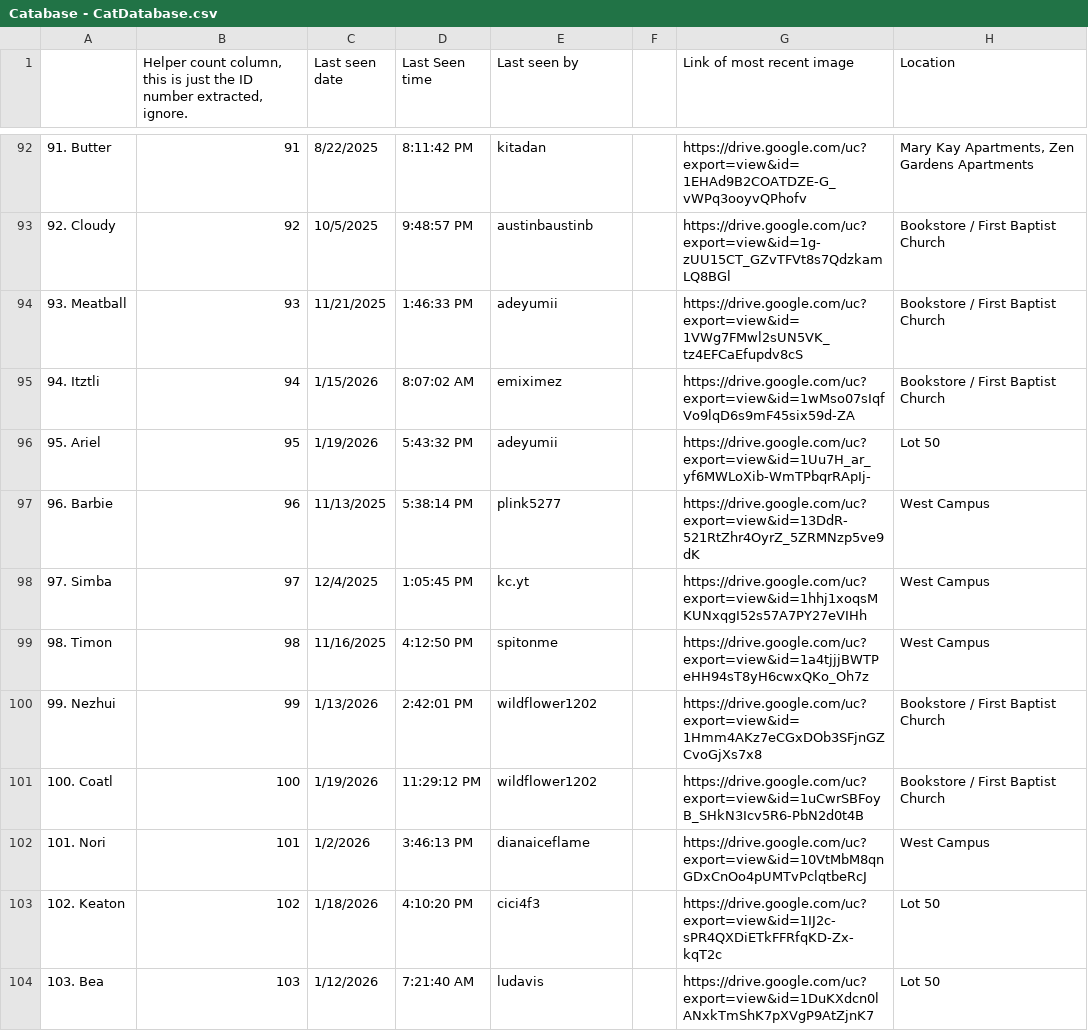
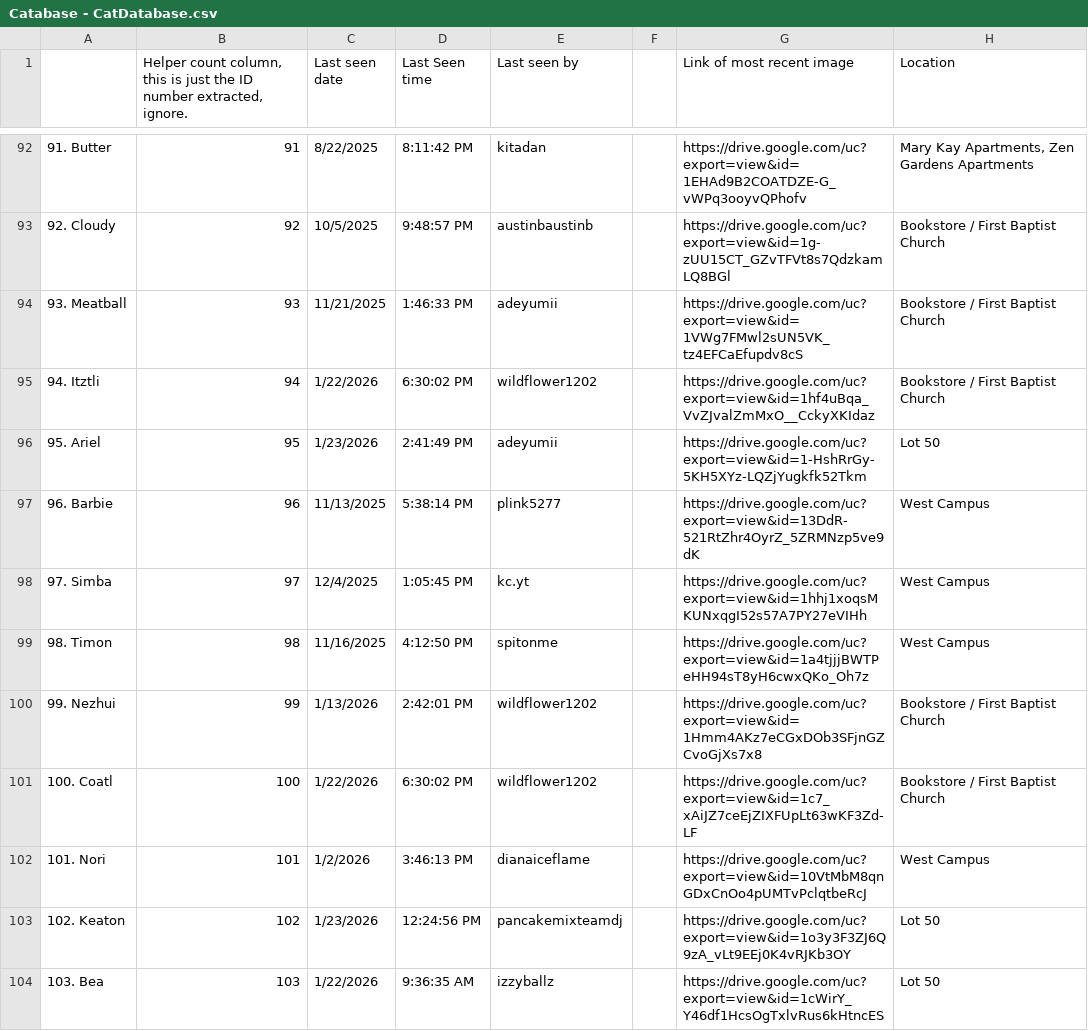
Before and after one commit to Austin-J-B/PyTomCat, a CSV file: Catabase - CatDatabase.csv, drawn as a sheet; only a part is shown, gaps mark what is left out; the diff covers the shown part only; the diff names each change by its address in the sheet, - before the commit and + after, or states it on an @@ line.

```diff
--- a/Catabase - CatDatabase.csv
+++ b/Catabase - CatDatabase.csv
-C95 (Last seen date): 1/15/2026
+C95 (Last seen date): 1/22/2026
-D95 (Last Seen time): 8:07:02 AM
+D95 (Last Seen time): 6:30:02 PM
-E95 (Last seen by): emiximez
+E95 (Last seen by): wildflower1202
-G95 (Link of most recent image): https://drive.google.com/uc?export=view&id=1wMso07sIqfVo9lqD6s9mF45six59d-ZA
+G95 (Link of most recent image): https://drive.google.com/uc?export=view&id=1hf4uBqa_VvZJvalZmMxO__CckyXKIdaz
-C96 (Last seen date): 1/19/2026
+C96 (Last seen date): 1/23/2026
-D96 (Last Seen time): 5:43:32 PM
+D96 (Last Seen time): 2:41:49 PM
-G96 (Link of most recent image): https://drive.google.com/uc?export=view&id=1Uu7H_ar_yf6MWLoXib-WmTPbqrRApIj-
+G96 (Link of most recent image): https://drive.google.com/uc?export=view&id=1-HshRrGy-5KH5XYz-LQZjYugkfk52Tkm
-C101 (Last seen date): 1/19/2026
+C101 (Last seen date): 1/22/2026
-D101 (Last Seen time): 11:29:12 PM
+D101 (Last Seen time): 6:30:02 PM
-G101 (Link of most recent image): https://drive.google.com/uc?export=view&id=1uCwrSBFoyB_SHkN3Icv5R6-PbN2d0t4B
+G101 (Link of most recent image): https://drive.google.com/uc?export=view&id=1c7_xAiJZ7ceEjZIXFUpLt63wKF3Zd-LF
-C103 (Last seen date): 1/18/2026
+C103 (Last seen date): 1/23/2026
-D103 (Last Seen time): 4:10:20 PM
+D103 (Last Seen time): 12:24:56 PM
-E103 (Last seen by): cici4f3
+E103 (Last seen by): pancakemixteamdj
-G103 (Link of most recent image): https://drive.google.com/uc?export=view&id=1IJ2c-sPR4QXDiETkFFRfqKD-Zx-kqT2c
+G103 (Link of most recent image): https://drive.google.com/uc?export=view&id=1o3y3F3ZJ6Q9zA_vLt9EEj0K4vRJKb3OY
-C104 (Last seen date): 1/12/2026
+C104 (Last seen date): 1/22/2026
-D104 (Last Seen time): 7:21:40 AM
+D104 (Last Seen time): 9:36:35 AM
-E104 (Last seen by): ludavis
+E104 (Last seen by): izzyballz
-G104 (Link of most recent image): https://drive.google.com/uc?export=view&id=1DuKXdcn0lANxkTmShK7pXVgP9AtZjnK7
+G104 (Link of most recent image): https://drive.google.com/uc?export=view&id=1cWirY_Y46df1HcsOgTxlvRus6kHtncES
```
Also changed, not shown: 2 added rows and 128 edited cells elsewhere in this file, 2 other files.
